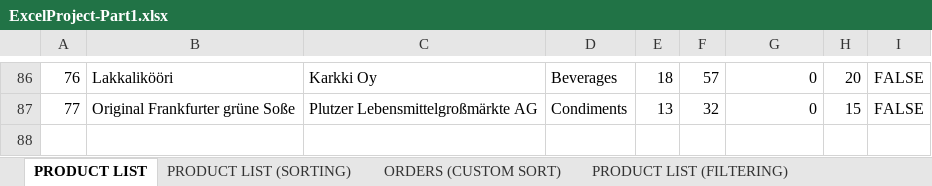
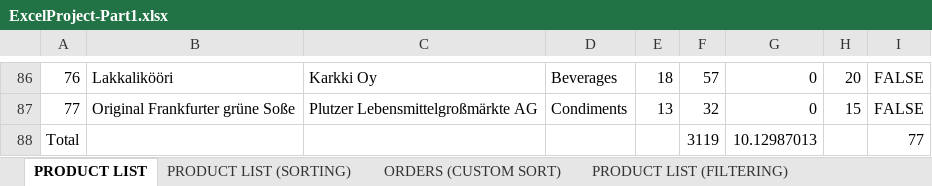
Before and after one commit to MikiastesfayeJ/excel-project-group-3, an Excel workbook: ExcelProject-Part1.xlsx, sheet PRODUCT LIST, drawn as a sheet; only a part is shown, gaps mark what is left out; values as stored, in another font and other column widths than the file's, no borders; charts and pictures and table styles not drawn; the diff names each change by its address in the sheet, - before the commit and + after, or states it on an @@ line.

```diff
--- a/ExcelProject-Part1.xlsx (sheet PRODUCT LIST)
+++ b/ExcelProject-Part1.xlsx (sheet PRODUCT LIST)
+row 88: Total |  |  |  |  | 3119 | 10.12987013 |  | 77
```
Also changed, not shown: sheet PRODUCTS (SUBTOTAL FUNCTION), sheet PRODUCT LIST (FILTERING), sheet ORDERS (CUSTOM SORT), sheet PRODUCT LIST (SUBTOTAL), sheet EMPLOYEE LIST (DUPLICATES), sheet PRODUCT LIST (SORTING), 1 more sheet, other sheet tabs, charts or pictures.
